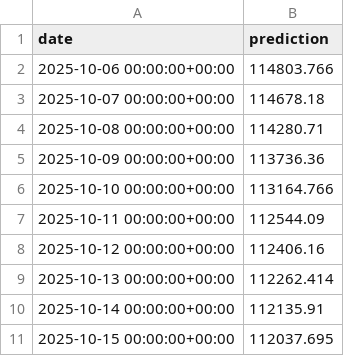
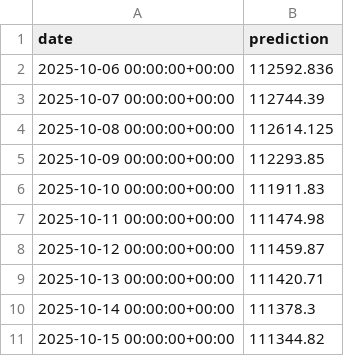
Before and after one commit to emkay3002/FinSight, a CSV file: fintech_data_curator/data/forecasts/BTC-USD_lstm_h10.csv, drawn as a sheet.

Commit message:
lstm fix

```diff
--- a/fintech_data_curator/data/forecasts/BTC-USD_lstm_h10.csv
+++ b/fintech_data_curator/data/forecasts/BTC-USD_lstm_h10.csv
@@ -1,11 +1,11 @@
 date,prediction
-2025-10-06 00:00:00+00:00,114803.766
-2025-10-07 00:00:00+00:00,114678.18
-2025-10-08 00:00:00+00:00,114280.71
-2025-10-09 00:00:00+00:00,113736.36
-2025-10-10 00:00:00+00:00,113164.766
-2025-10-11 00:00:00+00:00,112544.09
-2025-10-12 00:00:00+00:00,112406.16
-2025-10-13 00:00:00+00:00,112262.414
-2025-10-14 00:00:00+00:00,112135.91
-2025-10-15 00:00:00+00:00,112037.695
+2025-10-06 00:00:00+00:00,112592.836
+2025-10-07 00:00:00+00:00,112744.39
+2025-10-08 00:00:00+00:00,112614.125
+2025-10-09 00:00:00+00:00,112293.85
+2025-10-10 00:00:00+00:00,111911.83
+2025-10-11 00:00:00+00:00,111474.98
+2025-10-12 00:00:00+00:00,111459.87
+2025-10-13 00:00:00+00:00,111420.71
+2025-10-14 00:00:00+00:00,111378.3
+2025-10-15 00:00:00+00:00,111344.82
```
Also changed, not shown: 6 other files.
